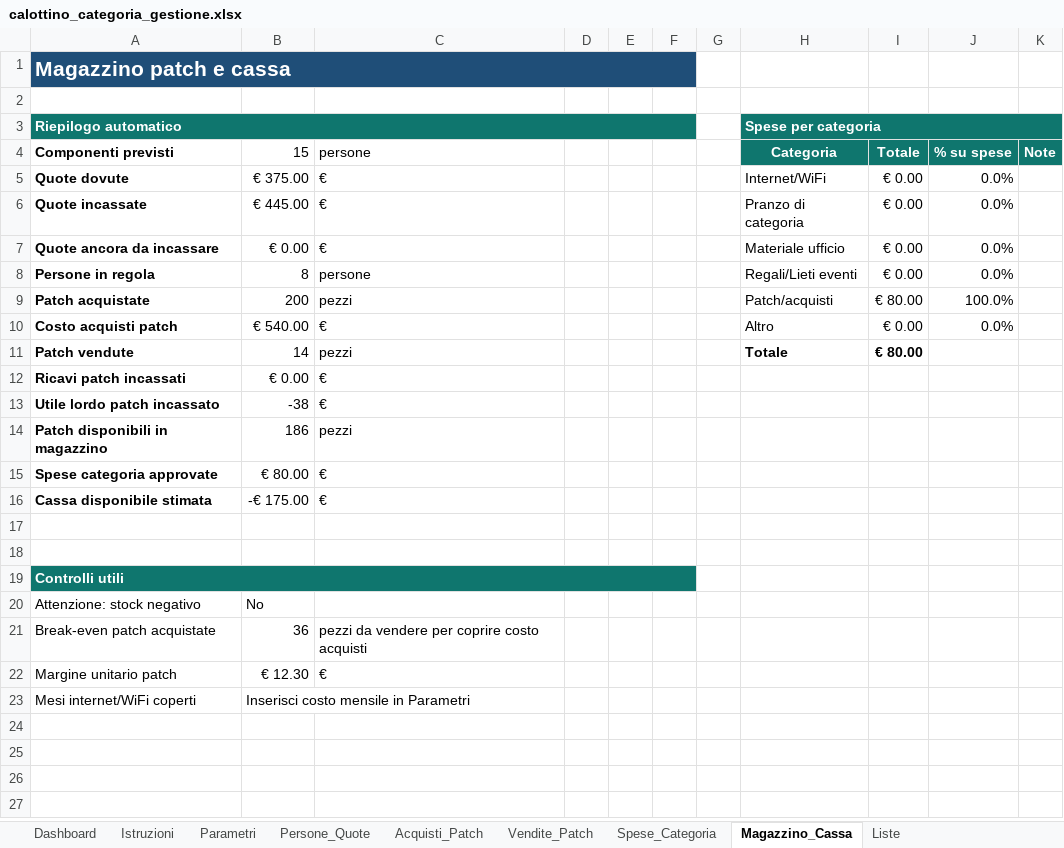
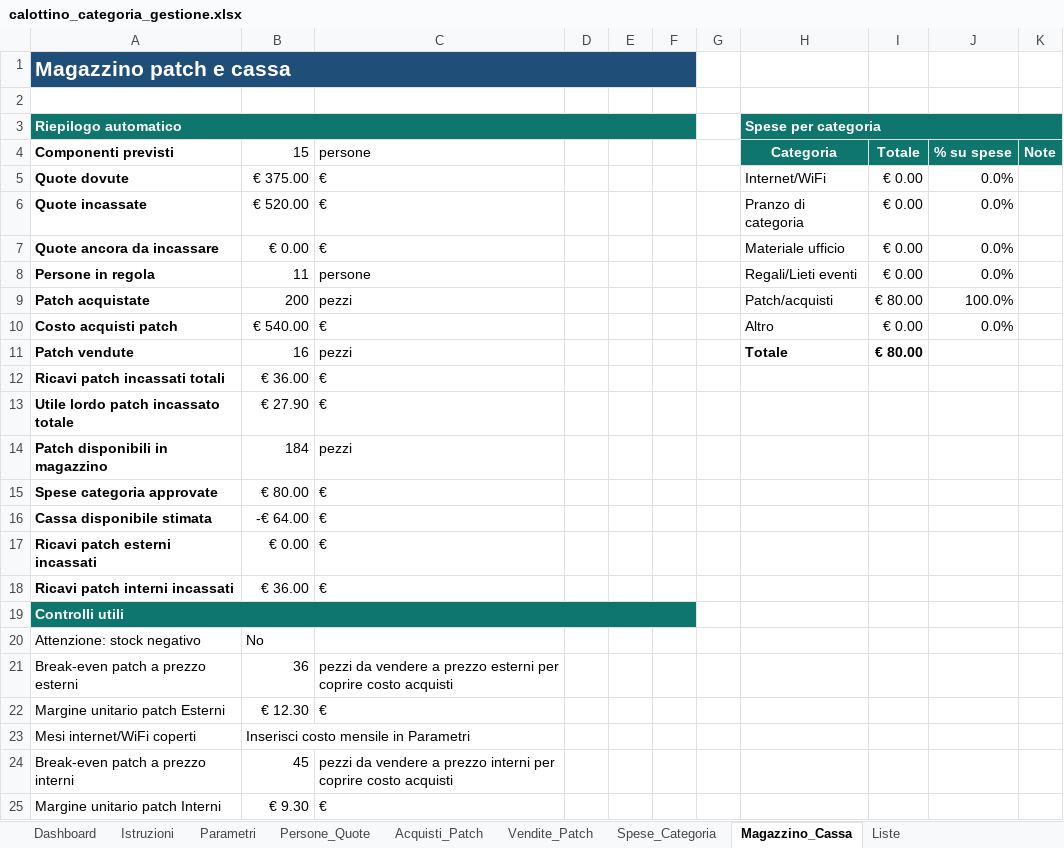
Before and after one commit to angelolosito/calottino-avionici-154, an Excel workbook: calottino_categoria_gestione.xlsx, sheet Magazzino_Cassa, drawn as a sheet; values as stored, in another font and other column widths than the file's, no borders; charts and pictures and conditional formats not drawn; the diff names each change by its address in the sheet, - before the commit and + after, or states it on an @@ line.

Commit message:
Aggiorna sito prezzi interni esterni

```diff
--- a/calottino_categoria_gestione.xlsx (sheet Magazzino_Cassa)
+++ b/calottino_categoria_gestione.xlsx (sheet Magazzino_Cassa)
-B6 (15): € 445.00
+B6 (15): € 520.00
-B8 (15): 8
+B8 (15): 11
-B11 (15): 14
+B11 (15): 16
-A12 (Componenti previsti): Ricavi patch incassati
+A12 (Componenti previsti): Ricavi patch incassati totali
-B12 (15): € 0.00
+B12 (15): € 36.00
-A13 (Componenti previsti): Utile lordo patch incassato
+A13 (Componenti previsti): Utile lordo patch incassato totale
-B13 (15): -38
+B13 (15): € 27.90
-B14 (15): 186
+B14 (15): 184
-B16 (15): -€ 175.00
+B16 (15): -€ 64.00
-row 17: (empty)
+row 17: Ricavi patch esterni incassati | € 0.00 | €
-row 18: (empty)
+row 18: Ricavi patch interni incassati | € 36.00 | €
-A21 (Componenti previsti): Break-even patch acquistate
+A21 (Componenti previsti): Break-even patch a prezzo esterni
-C21 (persone): …da vendere per coprire…
+C21 (persone): …da vendere a prezzo esterni per coprire…
-A22 (Componenti previsti): Margine unitario patch
+A22 (Componenti previsti): Margine unitario patch Esterni
+row 24: Break-even patch a prezzo interni | 45 | pezzi da vendere a prezzo interni per coprire costo acquisti
+row 25: Margine unitario patch Interni | € 9.30 | €
```
Also changed, not shown: sheet Vendite_Patch, sheet Dashboard, sheet Persone_Quote, sheet Parametri, sheet Liste, sheet Istruzioni, 1 more sheet, formulas that keep their value, charts or pictures, 4 other files.
